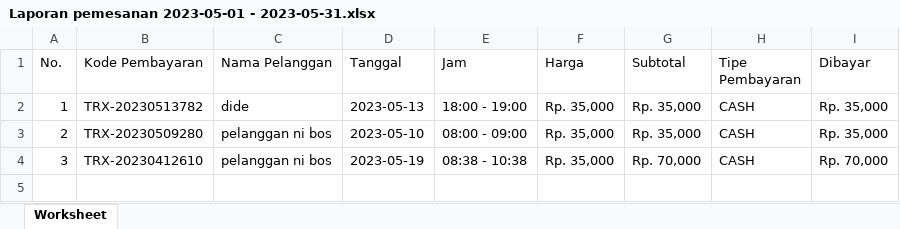
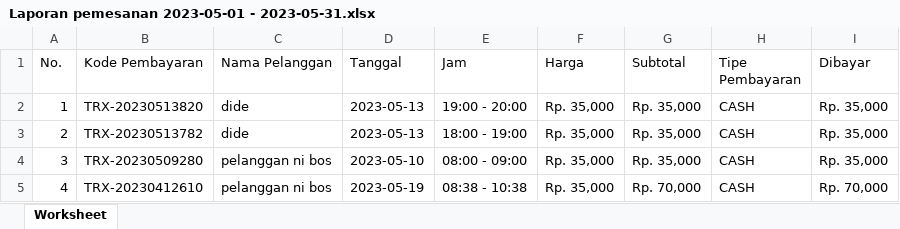
Before and after one commit to zamura48/sewa-lapangan, an Excel workbook: public/Laporan pemesanan 2023-05-01 - 2023-05-31.xlsx, sheet Worksheet, drawn as a sheet; values as stored, in another font and other column widths than the file's, no borders; the diff names each change by its address in the sheet, - before the commit and + after, or states it on an @@ line.

```diff
--- a/public/Laporan pemesanan 2023-05-01 - 2023-05-31.xlsx (sheet Worksheet)
+++ b/public/Laporan pemesanan 2023-05-01 - 2023-05-31.xlsx (sheet Worksheet)
-B2 (Kode Pembayaran): TRX-20230513782
+B2 (Kode Pembayaran): TRX-20230513820
-E2 (Jam): 18:00 - 19:00
+E2 (Jam): 19:00 - 20:00
-B3 (Kode Pembayaran): TRX-20230509280
+B3 (Kode Pembayaran): TRX-20230513782
-C3 (Nama Pelanggan): pelanggan ni bos
+C3 (Nama Pelanggan): dide
-D3 (Tanggal): 2023-05-10
+D3 (Tanggal): 2023-05-13
-E3 (Jam): 08:00 - 09:00
+E3 (Jam): 18:00 - 19:00
-B4 (Kode Pembayaran): TRX-20230412610
+B4 (Kode Pembayaran): TRX-20230509280
-D4 (Tanggal): 2023-05-19
+D4 (Tanggal): 2023-05-10
-E4 (Jam): 08:38 - 10:38
+E4 (Jam): 08:00 - 09:00
-G4 (Subtotal): Rp. 70,000
+G4 (Subtotal): Rp. 35,000
-I4 (Dibayar): Rp. 70,000
+I4 (Dibayar): Rp. 35,000
+row 5: 4 | TRX-20230412610 | pelanggan ni bos | 2023-05-19 | 08:38 - 10:38 | Rp. 35,000 | Rp. 70,000 | CASH | Rp. 70,000
```
Also changed, not shown: 5 other files.
